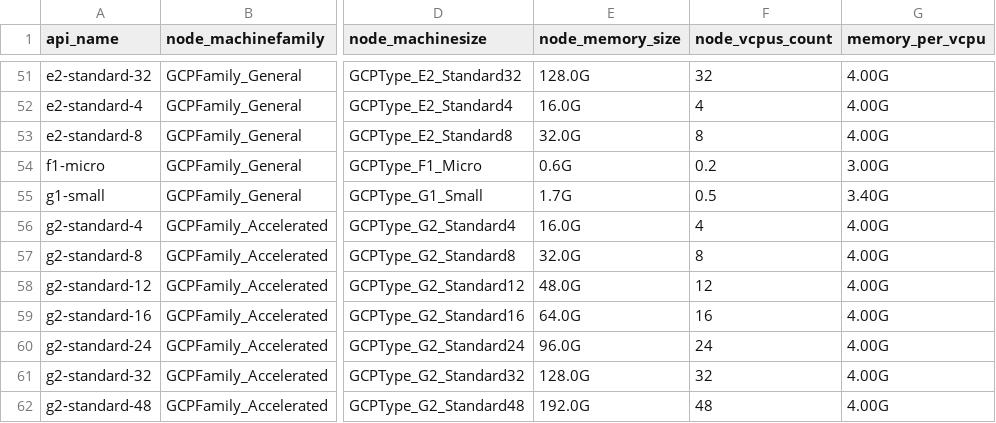
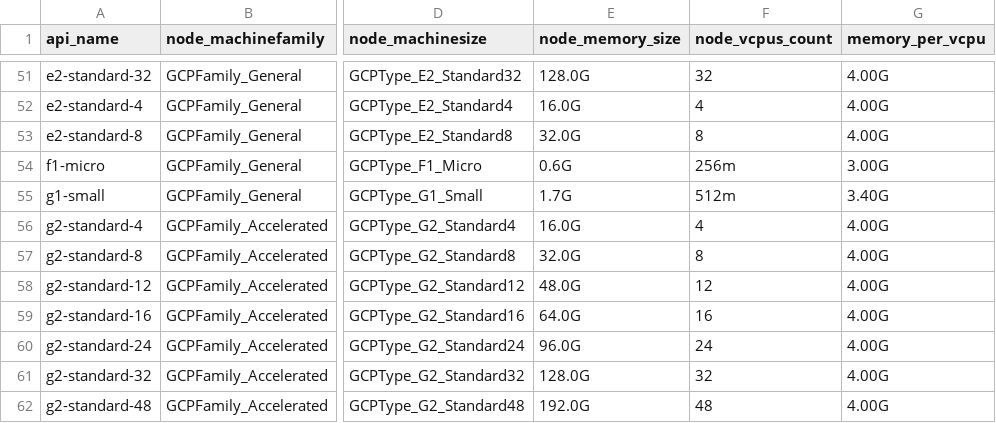
Before and after one commit to PlatformAwareProgramming/PlatformAware.jl, a CSV file: src/features/qualifiers/gcp/db-machinetypes.gcp.csv, drawn as a sheet; only a part is shown, gaps mark what is left out; the diff names each change by its address in the sheet, - before the commit and + after, or states it on an @@ line.

```diff
--- a/src/features/qualifiers/gcp/db-machinetypes.gcp.csv
+++ b/src/features/qualifiers/gcp/db-machinetypes.gcp.csv
-F54 (node_vcpus_count): 0.2
+F54 (node_vcpus_count): 256m
-F55 (node_vcpus_count): 0.5
+F55 (node_vcpus_count): 512m
```
Also changed, not shown: 1 other file.
